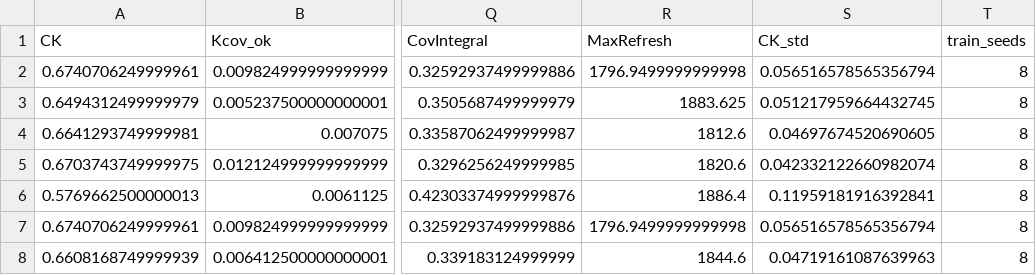
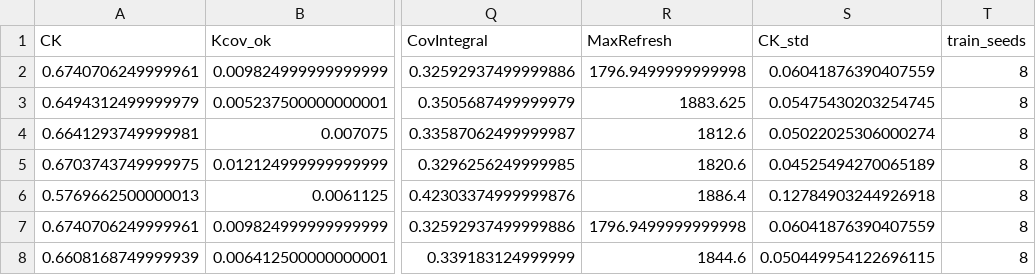
Before and after one commit to moudook/uav-iot-persistent-coverage, a CSV file: ml_impl/results_ablation.csv, drawn as a sheet; only a part is shown, gaps mark what is left out; the diff names each change by its address in the sheet, - before the commit and + after, or states it on an @@ line.

```diff
--- a/ml_impl/results_ablation.csv
+++ b/ml_impl/results_ablation.csv
-S2 (CK_std): 0.056516578565356794
+S2 (CK_std): 0.06041876390407559
-S3 (CK_std): 0.051217959664432745
+S3 (CK_std): 0.05475430203254745
-S4 (CK_std): 0.04697674520690605
+S4 (CK_std): 0.05022025306000274
-S5 (CK_std): 0.042332122660982074
+S5 (CK_std): 0.04525494270065189
-S6 (CK_std): 0.11959181916392841
+S6 (CK_std): 0.12784903244926918
-S7 (CK_std): 0.056516578565356794
+S7 (CK_std): 0.06041876390407559
-S8 (CK_std): 0.04719161087639963
+S8 (CK_std): 0.050449954122696115
```
Also changed, not shown: ml_impl/results_ablation_stress.csv, ml_impl/results_main.csv, 14 other files.
